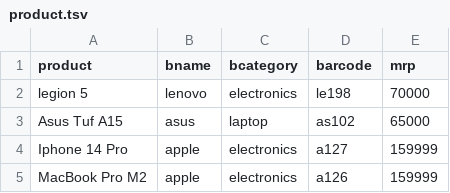
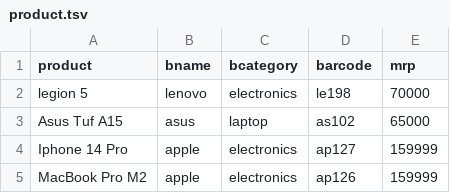
Before and after one commit to rishav0511/pos-app, a TSV file: pos/src/main/resources/com/increff/pos/product.tsv, drawn as a sheet.

```diff
--- a/pos/src/main/resources/com/increff/pos/product.tsv
+++ b/pos/src/main/resources/com/increff/pos/product.tsv
@@ -3,3 +3,3 @@ legion 5	lenovo	electronics	le198	70000
 Asus Tuf A15	asus	laptop	as102	65000
-Iphone 14 Pro	apple	electronics	a127	159999
-MacBook Pro M2	apple	electronics	a126	159999
+Iphone 14 Pro	apple	electronics	ap127	159999
+MacBook Pro M2	apple	electronics	ap126	159999
```
Also changed, not shown: 3 other files.
